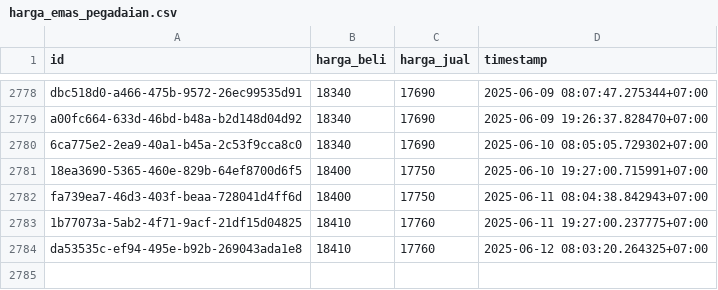
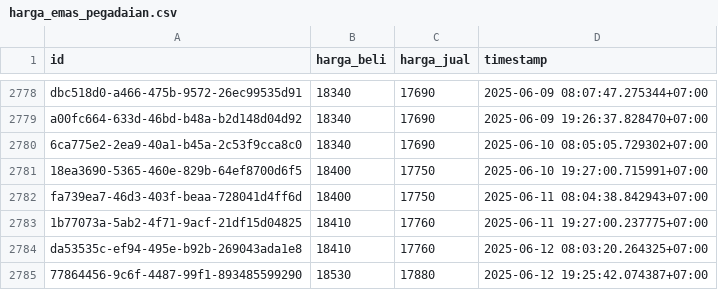
Before and after one commit to ahmadzfaiz/data, a CSV file: datasets/harga_emas_pegadaian.csv, drawn as a sheet; only a part is shown, gaps mark what is left out; the diff names each change by its address in the sheet, - before the commit and + after, or states it on an @@ line.

```diff
--- a/datasets/harga_emas_pegadaian.csv
+++ b/datasets/harga_emas_pegadaian.csv
+row 2785: 77864456-9c6f-4487-99f1-893485599290 | 18530 | 17880 | 2025-06-12 19:25:42.074387+07:00
```
